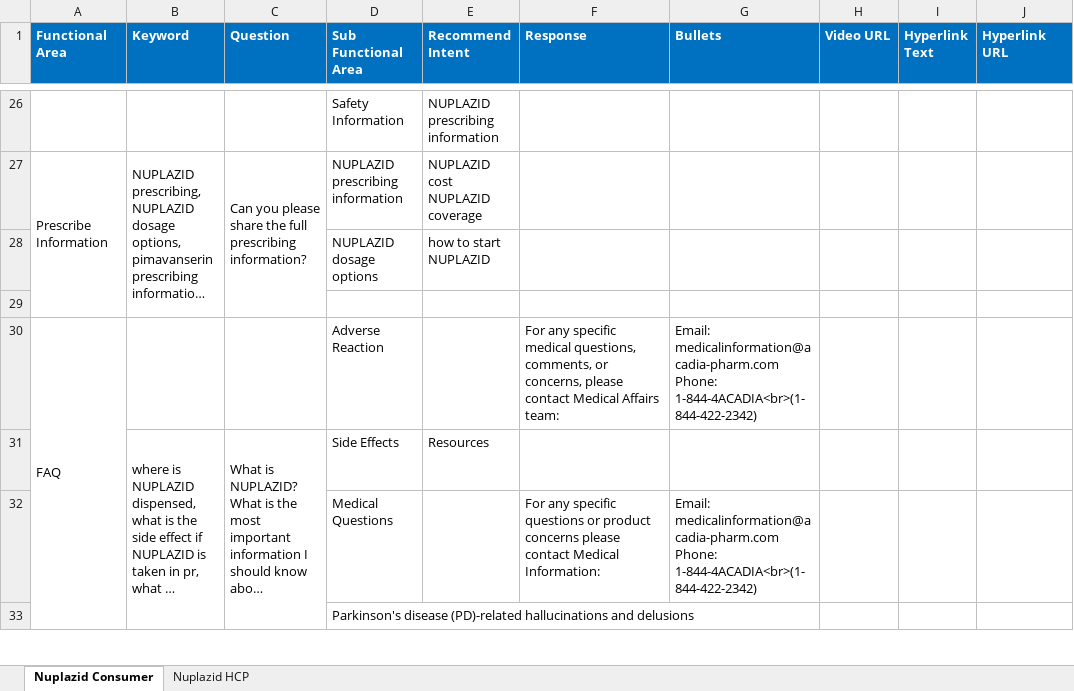
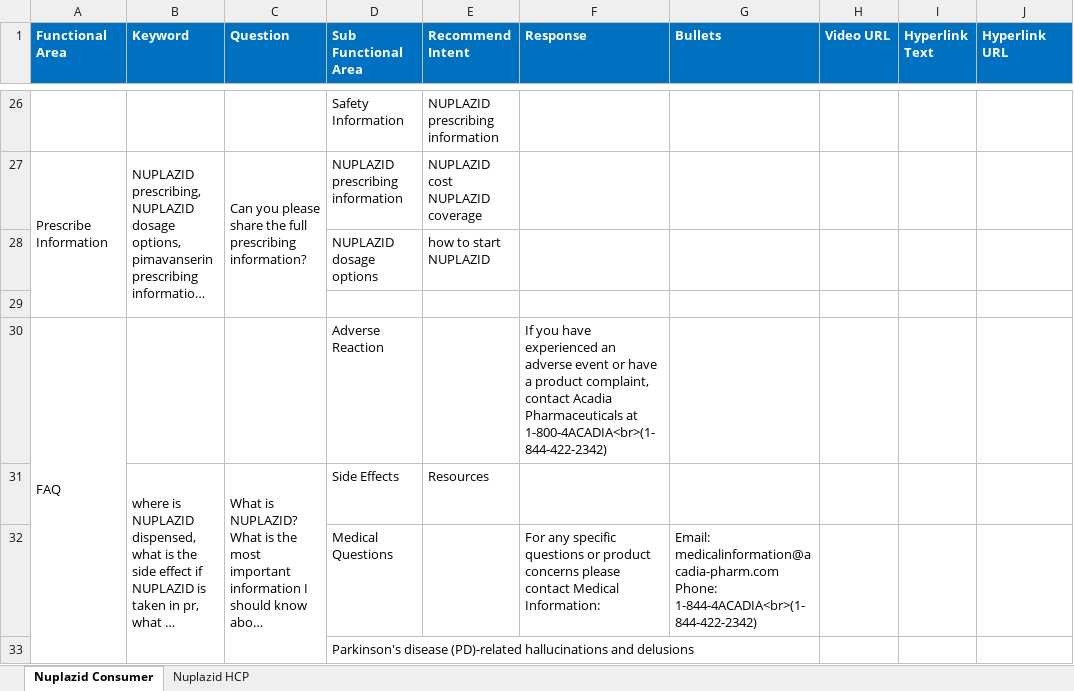
Before and after one commit to Siva04-coder/Masori-Chatbot-UAT, an Excel workbook: Corpus/MLR_Corpus.xlsx, sheet Nuplazid Consumer, drawn as a sheet; only a part is shown, gaps mark what is left out; long unchanged cells end in …; values as stored, in another font and other column widths than the file's, no borders; ↵ is a line break in a cell; the diff names each change by its address in the sheet, - before the commit and + after, or states it on an @@ line.

Commit message:
Add files via upload

```diff
--- a/Corpus/MLR_Corpus.xlsx (sheet Nuplazid Consumer)
+++ b/Corpus/MLR_Corpus.xlsx (sheet Nuplazid Consumer)
-F30 (Response): For any specific medical questions, comments, or concerns, please contact Medical Affairs team:
+F30 (Response): If you have experienced an adverse event or have a product complaint, contact Acadia Pharmaceuticals at 1-800-4ACADIA<br>(1-844-422-2342)
-G30 (Bullets): Email: medicalinformation@acadia-pharm.com ↵ Phone: 1-844-4ACADIA<br>(1-844-422-2342)
+G30 (Bullets): (empty)
```
